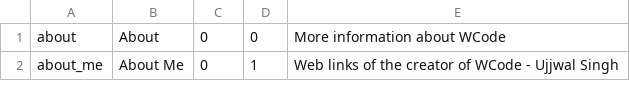
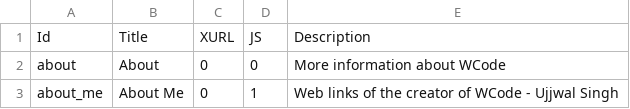
Before and after one commit to wcodes-org/wcode-web-site, a TSV file: Config/ID.tsv, drawn as a sheet; only a part is shown.

Commit message:
Fixed Config file headers

```diff
--- a/Config/ID.tsv
+++ b/Config/ID.tsv
@@ -1 +1,2 @@
+Id	Title	XURL	JS	Description
 about	About	0	0	More information about WCode
```
Also changed, not shown: Config/File.tsv, 1 other file.
